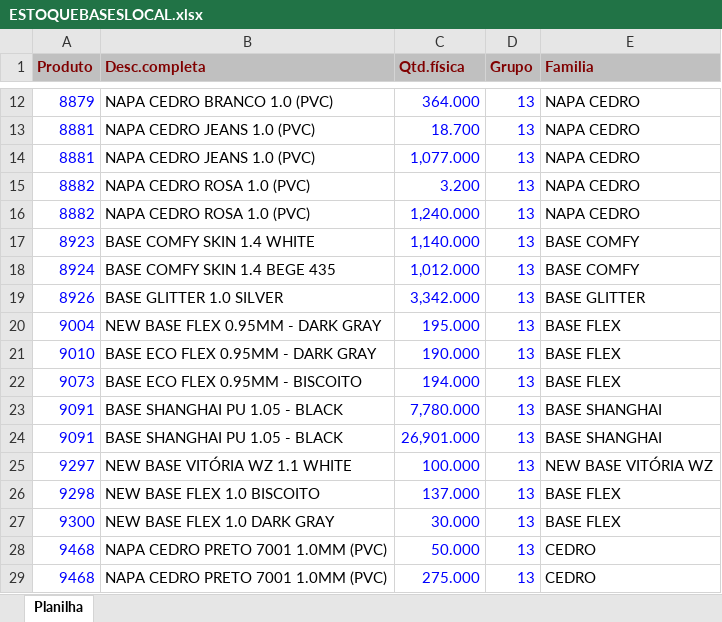
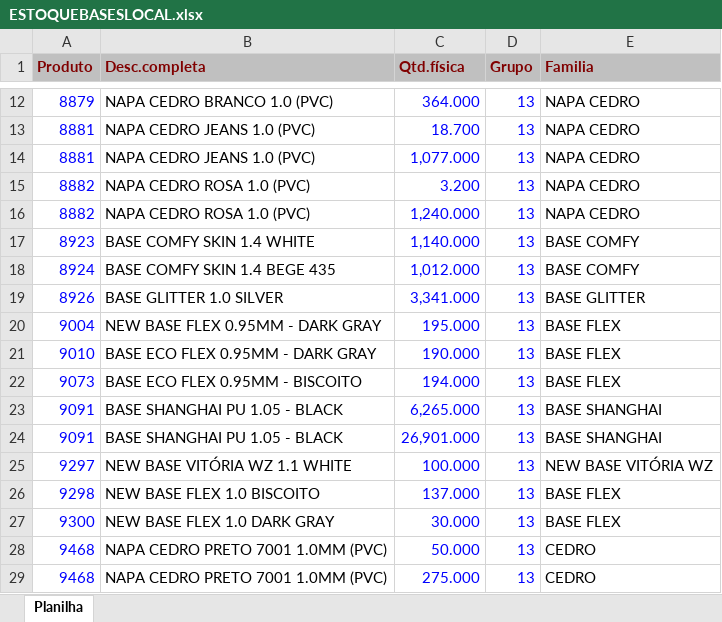
Before and after one commit to afbertuolsmart/SMART-STOCK, an Excel workbook: data-source/ESTOQUEBASESLOCAL.xlsx, sheet Planilha, drawn as a sheet; only a part is shown, gaps mark what is left out; values as stored, in another font and other column widths than the file's, no borders; the diff covers the shown part only; the diff names each change by its address in the sheet, - before the commit and + after, or states it on an @@ line.

```diff
--- a/data-source/ESTOQUEBASESLOCAL.xlsx (sheet Planilha)
+++ b/data-source/ESTOQUEBASESLOCAL.xlsx (sheet Planilha)
-C19 (Qtd.física): 3,342.000
+C19 (Qtd.física): 3,341.000
-C23 (Qtd.física): 7,780.000
+C23 (Qtd.física): 6,265.000
```
Also changed, not shown: 1 added row, 4 removed rows and 17 edited cells elsewhere in this sheet, data-source/COMPRABASES.xlsx, data-source/COMPRAPARAGUAI.xlsx, 8 other files.
